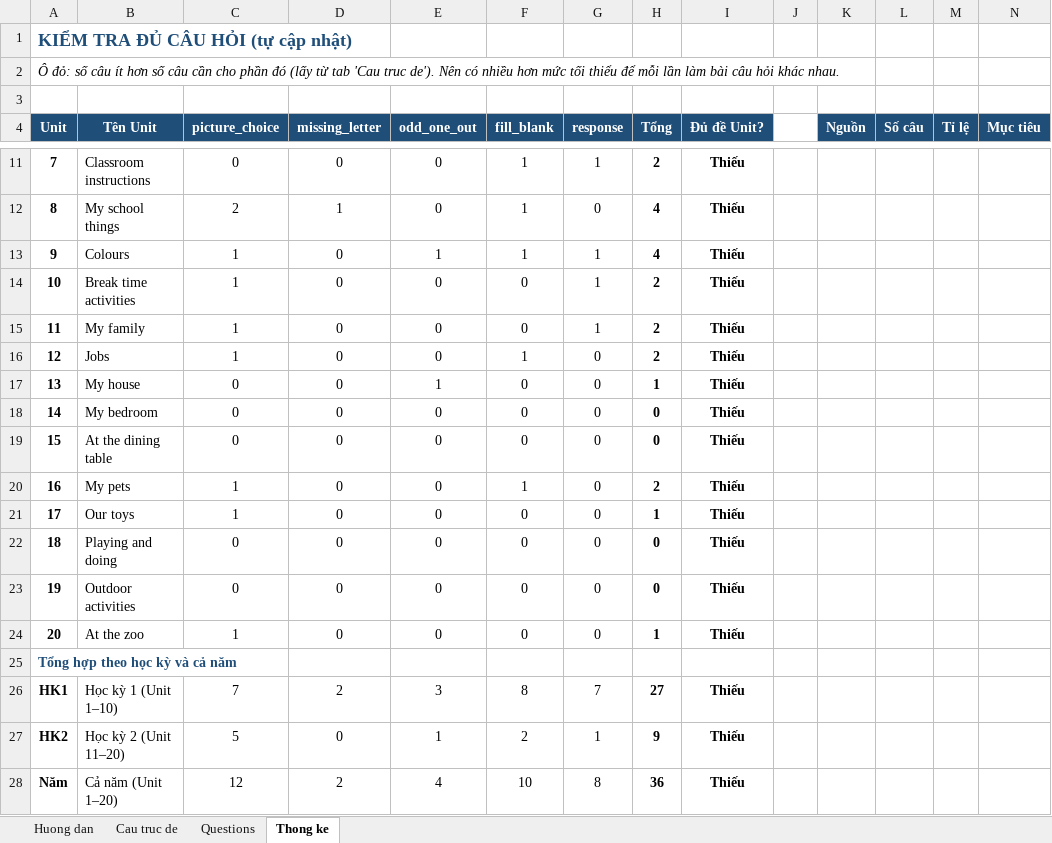
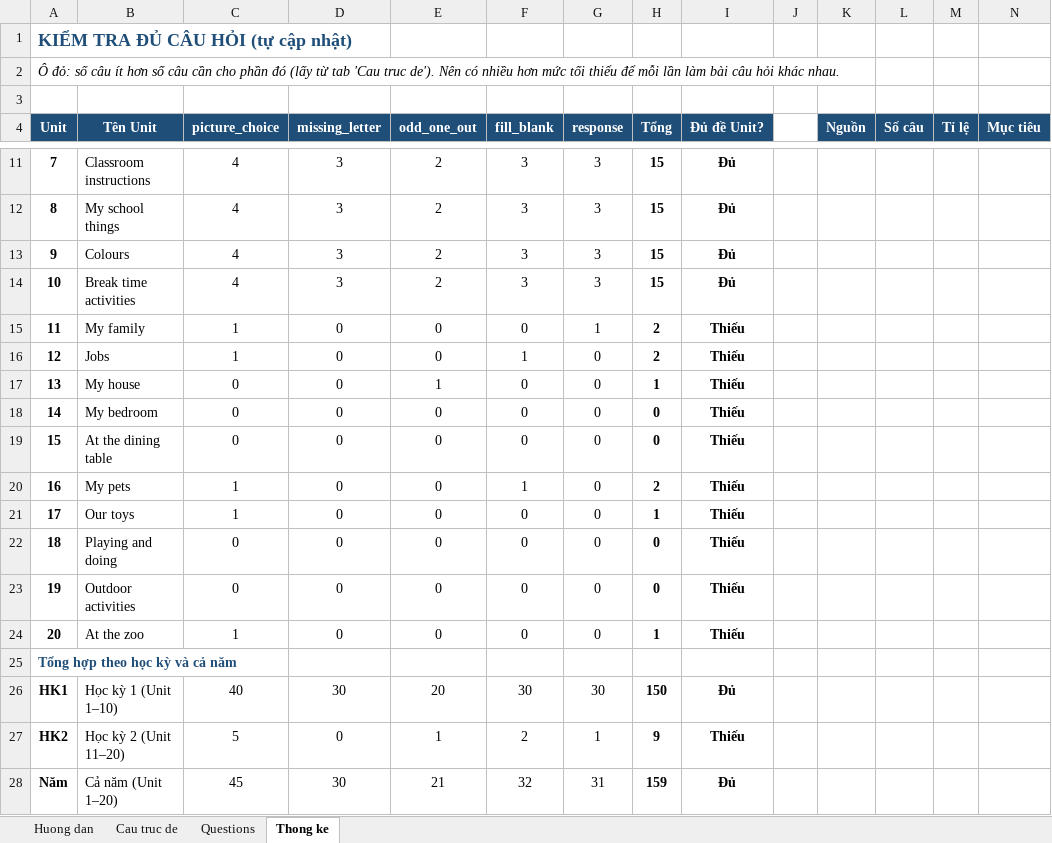
Before and after one commit to phuocbalo/english-exams, an Excel workbook: data/cau-hoi-lop-3.xlsx, sheet Thong ke, drawn as a sheet; only a part is shown, gaps mark what is left out; values as stored, in another font and other column widths than the file's, no borders; conditional formats not drawn; the diff covers the shown part only; the diff names each change by its address in the sheet, - before the commit and + after, or states it on an @@ line.

```diff
--- a/data/cau-hoi-lop-3.xlsx (sheet Thong ke)
+++ b/data/cau-hoi-lop-3.xlsx (sheet Thong ke)
-C11 (picture_choice): 0
+C11 (picture_choice): 4
-D11 (missing_letter): 0
+D11 (missing_letter): 3
-E11:E12 (odd_one_out): 0
+E11:E12 (odd_one_out): 2
-F11:F13 (fill_blank): 1
+F11:F13 (fill_blank): 3
-G11 (response): 1
+G11 (response): 3
-H11 (Tổng): 2
+H11 (Tổng): 15
-I11:I14 (Đủ đề Unit?): Thiếu
+I11:I14 (Đủ đề Unit?): Đủ
-C12 (picture_choice): 2
+C12 (picture_choice): 4
-D12 (missing_letter): 1
+D12 (missing_letter): 3
-G12 (response): 0
+G12 (response): 3
-H12:H13 (Tổng): 4
+H12:H13 (Tổng): 15
-C13:C14 (picture_choice): 1
+C13:C14 (picture_choice): 4
-D13:D14 (missing_letter): 0
+D13:D14 (missing_letter): 3
-E13 (odd_one_out): 1
+E13 (odd_one_out): 2
-G13:G14 (response): 1
+G13:G14 (response): 3
-E14 (odd_one_out): 0
+E14 (odd_one_out): 2
-F14 (fill_blank): 0
+F14 (fill_blank): 3
-H14 (Tổng): 2
+H14 (Tổng): 15
-C26 (picture_choice): 7
+C26 (picture_choice): 40
-D26 (missing_letter): 2
+D26 (missing_letter): 30
-E26 (odd_one_out): 3
+E26 (odd_one_out): 20
-F26 (fill_blank): 8
+F26 (fill_blank): 30
-G26 (response): 7
+G26 (response): 30
-H26 (Tổng): 27
+H26 (Tổng): 150
-I26 (Đủ đề Unit?): Thiếu
+I26 (Đủ đề Unit?): Đủ
-C28 (picture_choice): 12
+C28 (picture_choice): 45
-D28 (missing_letter): 2
+D28 (missing_letter): 30
-E28 (odd_one_out): 4
+E28 (odd_one_out): 21
-F28 (fill_blank): 10
+F28 (fill_blank): 32
-G28 (response): 8
+G28 (response): 31
-H28 (Tổng): 36
+H28 (Tổng): 159
-I28 (Đủ đề Unit?): Thiếu
+I28 (Đủ đề Unit?): Đủ
```
Also changed, not shown: 46 edited cells elsewhere in this sheet, sheet Questions, formulas that keep their value, 4 other files.
